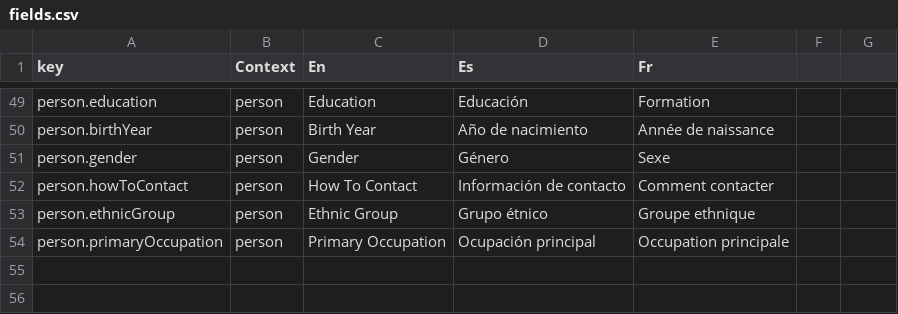
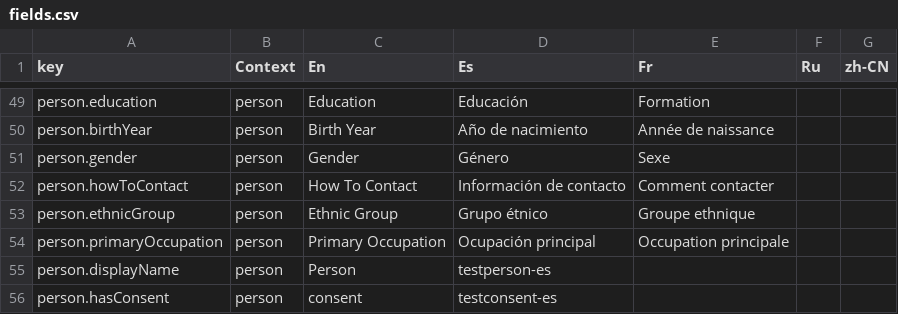
Before and after one commit to onset/lameta, a CSV file: locale/fields.csv, drawn as a sheet; only a part is shown, gaps mark what is left out; the diff names each change by its address in the sheet, - before the commit and + after, or states it on an @@ line.

Commit message:
Add Russian and Chinese to locale stuff (but not UI, yet)

```diff
--- a/locale/fields.csv
+++ b/locale/fields.csv
-F1: (empty)
+F1: Ru
-G1: (empty)
+G1: zh-CN
+row 55: person.displayName | person | Person | testperson-es
+row 56: person.hasConsent | person | consent | testconsent-es
```
Also changed, not shown: locale/accessProtocols.csv, locale/choices.csv, 4 other files.
